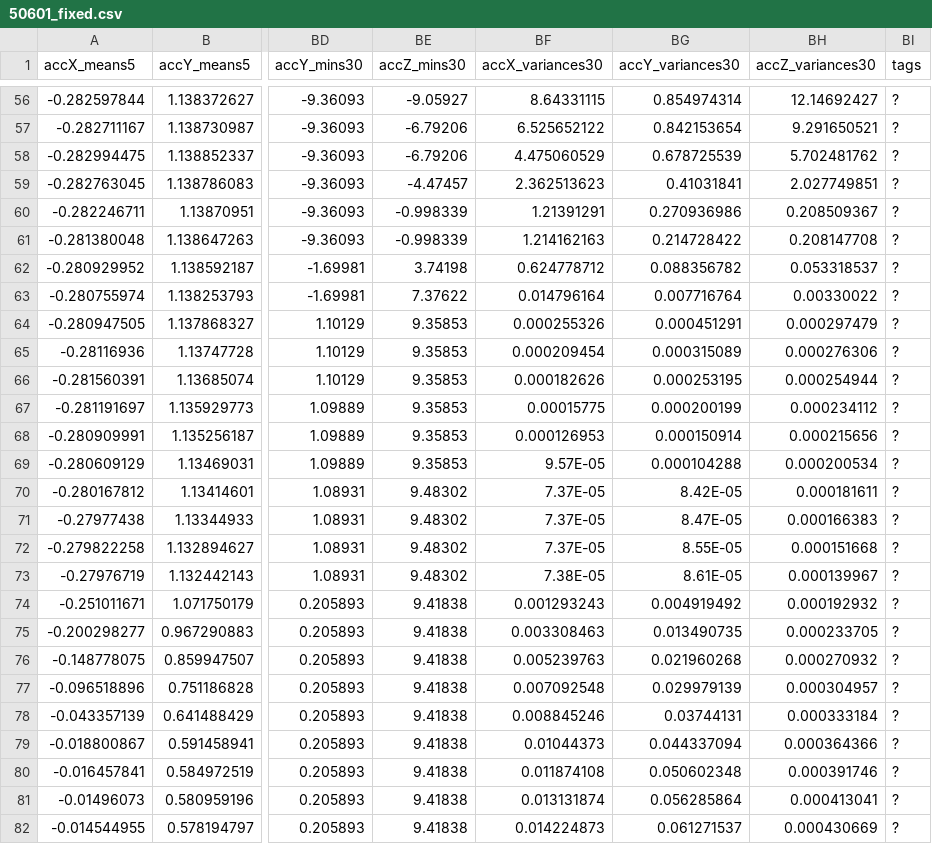
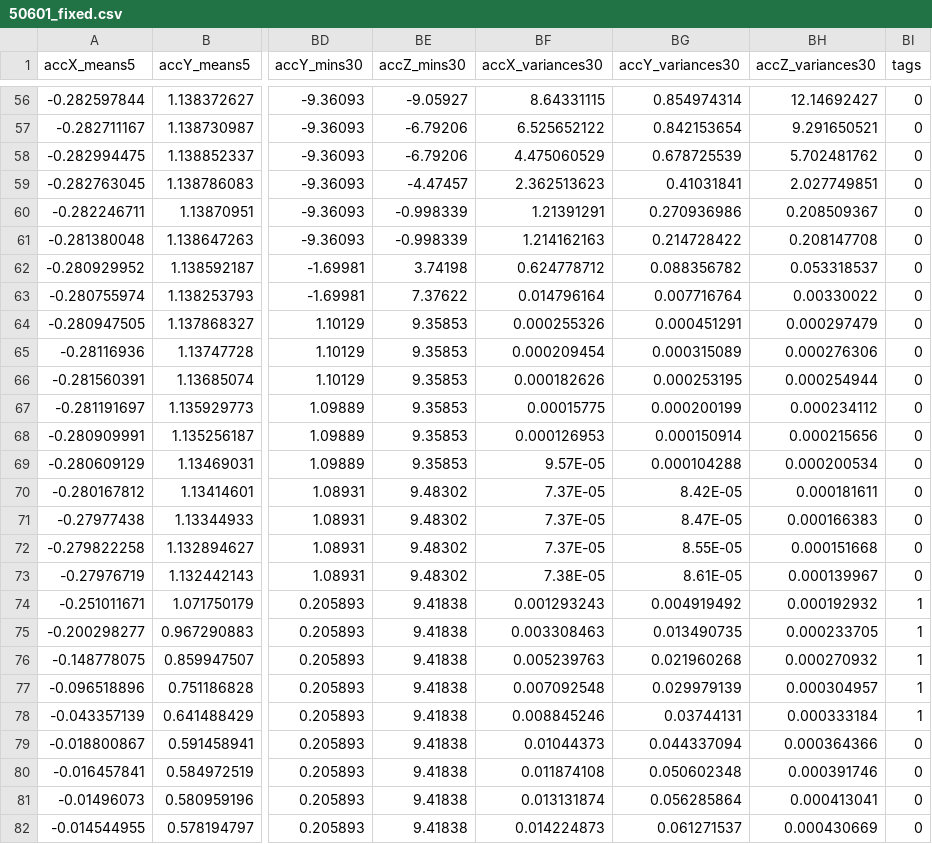
Before and after one commit to vidhartbhatia/somnia, a CSV file: Train/50601_fixed.csv (was Tagging/50601_fixed.csv), drawn as a sheet; only a part is shown, gaps mark what is left out; the diff covers the shown part only; the diff names each change by its address in the sheet, - before the commit and + after, or states it on an @@ line.

```diff
--- a/Tagging/50601_fixed.csv
+++ b/Train/50601_fixed.csv
-BI56:BI73 (tags): ?
+BI56:BI73 (tags): 0
-BI74:BI78 (tags): ?
+BI74:BI78 (tags): 1
-BI79:BI82 (tags): ?
+BI79:BI82 (tags): 0
```
Also changed, not shown: 147 edited cells elsewhere in this file, 4 other files.
